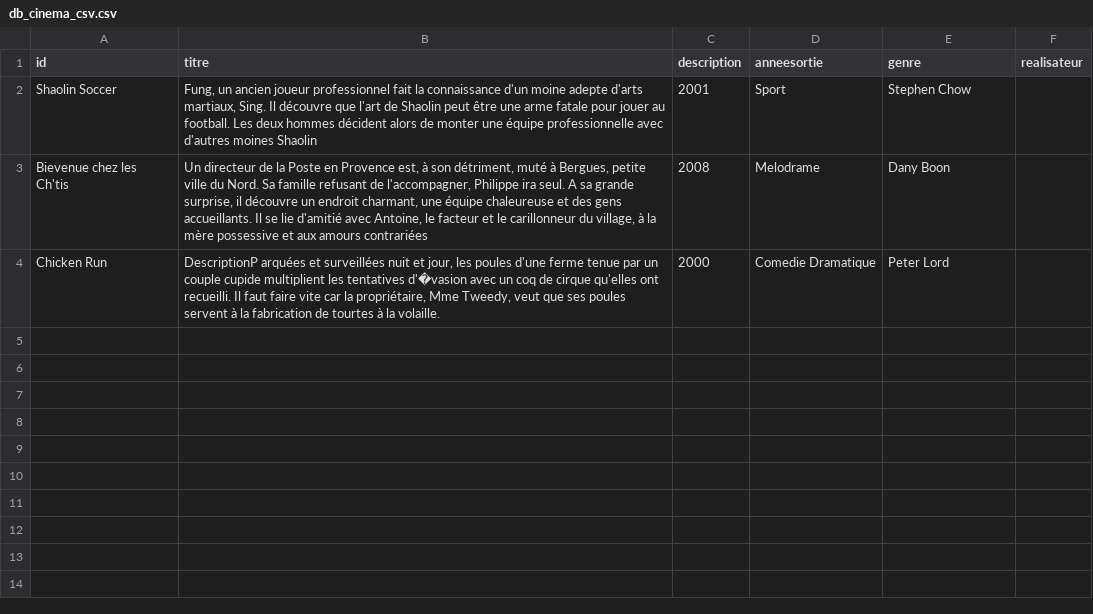
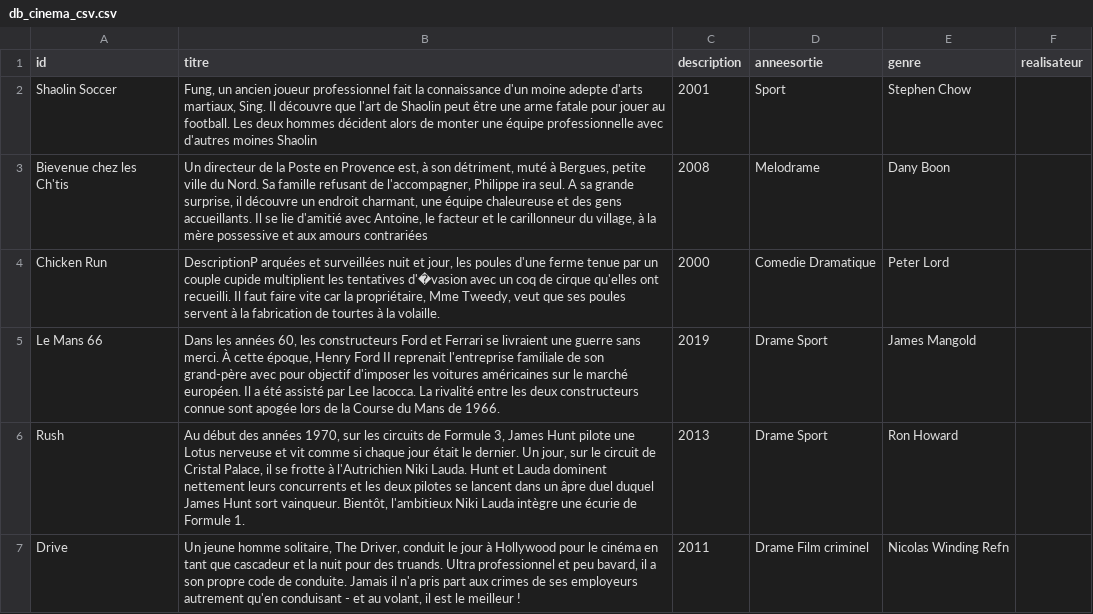
Before and after one commit to Spriinty/filmbiblio, a CSV file: db_cinema_csv.csv, drawn as a sheet; the diff names each change by its address in the sheet, - before the commit and + after, or states it on an @@ line.

Commit message:
Ajout films quentin

```diff
--- a/db_cinema_csv.csv
+++ b/db_cinema_csv.csv
+row 5: Le Mans 66 | Dans les années 60, les constructeurs Ford et Ferrari se livraient une guerre sans merci. À cette époque, Henry Ford II reprenait l'entreprise familiale de son grand-père avec pour objectif d'imposer les voitures américaines sur le marché européen. Il a été assisté par Lee Iacocca. La rivalité entre les deux constructeurs connue sont apogée lors de la Course du Mans de 1966. | 2019 | Drame Sport | James Mangold
+row 6: Rush | Au début des années 1970, sur les circuits de Formule 3, James Hunt pilote une Lotus nerveuse et vit comme si chaque jour était le dernier. Un jour, sur le circuit de Cristal Palace, il se frotte à l'Autrichien Niki Lauda. Hunt et Lauda dominent nettement leurs concurrents et les deux pilotes se lancent dans un âpre duel duquel James Hunt sort vainqueur. Bientôt, l'ambitieux Niki Lauda intègre une écurie de Formule 1. | 2013 | Drame Sport | Ron Howard
+row 7: Drive | Un jeune homme solitaire, The Driver, conduit le jour à Hollywood pour le cinéma en tant que cascadeur et la nuit pour des truands. Ultra professionnel et peu bavard, il a son propre code de conduite. Jamais il n'a pris part aux crimes de ses employeurs autrement qu'en conduisant - et au volant, il est le meilleur ! | 2011 | Drame Film criminel | Nicolas Winding Refn
```
